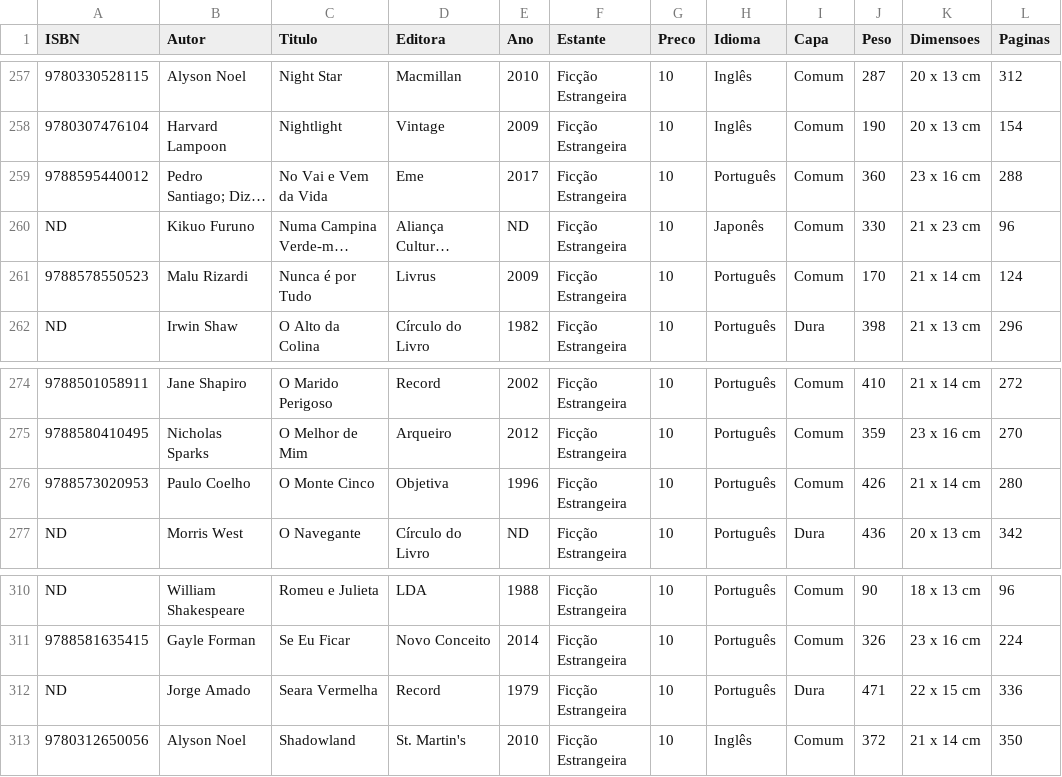
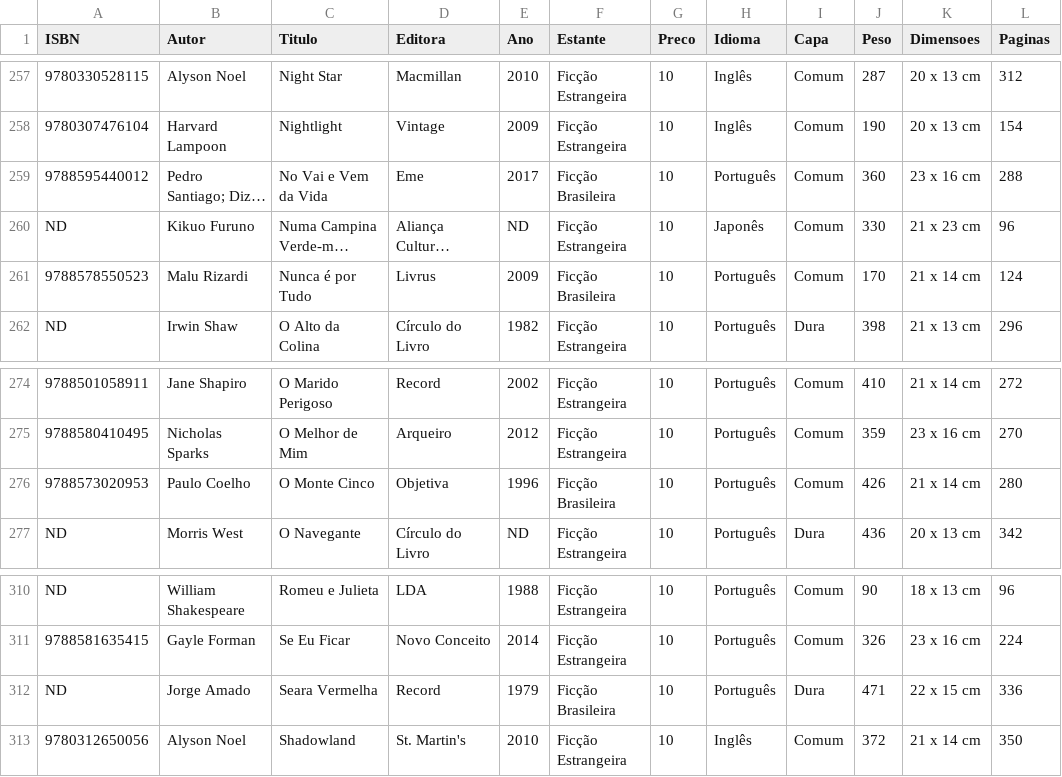
Before and after one commit to andguerreiro/sebomenostelas, a CSV file: catalogo.csv, drawn as a sheet; only a part is shown, gaps mark what is left out; long unchanged cells end in …; the diff covers the shown part only; the diff names each change by its address in the sheet, - before the commit and + after, or states it on an @@ line.

```diff
--- a/catalogo.csv
+++ b/catalogo.csv
-F259 (Estante): Ficção Estrangeira
+F259 (Estante): Ficção Brasileira
-F261 (Estante): Ficção Estrangeira
+F261 (Estante): Ficção Brasileira
-F276 (Estante): Ficção Estrangeira
+F276 (Estante): Ficção Brasileira
-F312 (Estante): Ficção Estrangeira
+F312 (Estante): Ficção Brasileira
```
Also changed, not shown: 9 edited cells elsewhere in this file, 14 other files.
